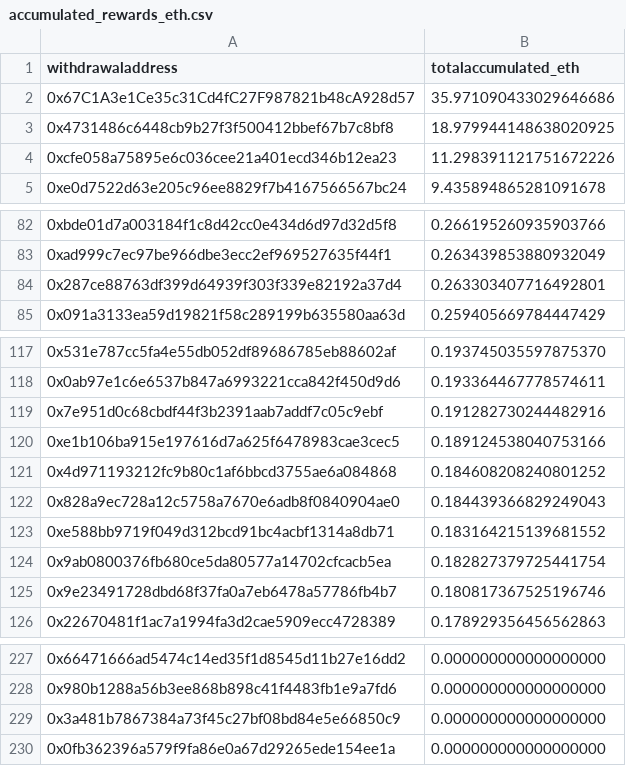
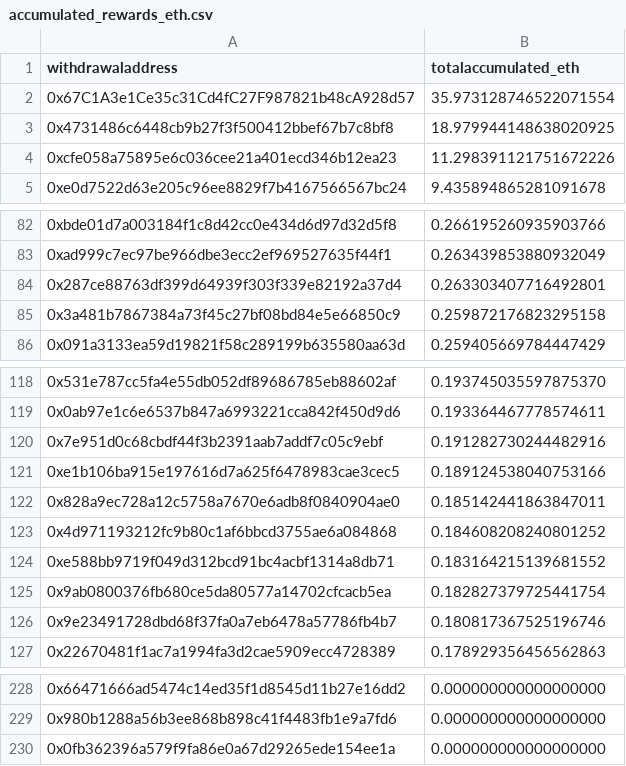
Before and after one commit to dappnode/smooth-scripts, a CSV file: acc-by-withdrawal/results/accumulated_rewards_eth.csv, drawn as a sheet; only a part is shown, gaps mark what is left out.

```diff
--- a/acc-by-withdrawal/results/accumulated_rewards_eth.csv
+++ b/acc-by-withdrawal/results/accumulated_rewards_eth.csv
@@ -1,3 +1,3 @@
 withdrawaladdress,totalaccumulated_eth
-0x67C1A3e1Ce35c31Cd4fC27F987821b48cA928d57,35.971090433029646686
+0x67C1A3e1Ce35c31Cd4fC27F987821b48cA928d57,35.973128746522071554
 0x4731486c6448cb9b27f3f500412bbef67b7c8bf8,18.979944148638020925
@@ -84,2 +84,3 @@ withdrawaladdress,totalaccumulated_eth
 0x287ce88763df399d64939f303f339e82192a37d4,0.263303407716492801
+0x3a481b7867384a73f45c27bf08bd84e5e66850c9,0.259872176823295158
 0x091a3133ea59d19821f58c289199b635580aa63d,0.259405669784447429
@@ -120,4 +121,4 @@ withdrawaladdress,totalaccumulated_eth
 0xe1b106ba915e197616d7a625f6478983cae3cec5,0.189124538040753166
+0x828a9ec728a12c5758a7670e6adb8f0840904ae0,0.185142441863847011
 0x4d971193212fc9b80c1af6bbcd3755ae6a084868,0.184608208240801252
-0x828a9ec728a12c5758a7670e6adb8f0840904ae0,0.184439366829249043
 0xe588bb9719f049d312bcd91bc4acbf1314a8db71,0.183164215139681552
@@ -228,3 +229,2 @@ withdrawaladdress,totalaccumulated_eth
 0x980b1288a56b3ee868b898c41f4483fb1e9a7fd6,0.000000000000000000
-0x3a481b7867384a73f45c27bf08bd84e5e66850c9,0.000000000000000000
 0x0fb362396a579f9fa86e0a67d29265ede154ee1a,0.000000000000000000
```
Also changed, not shown: 1 other file.
